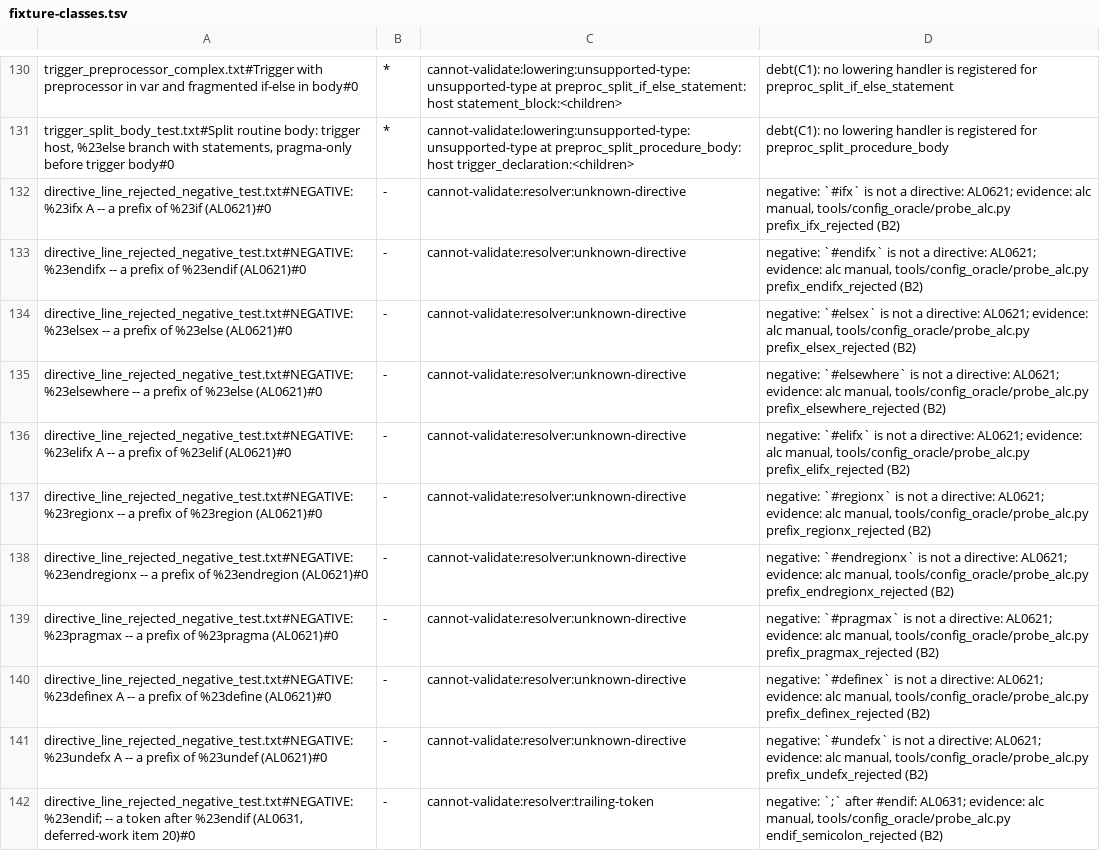
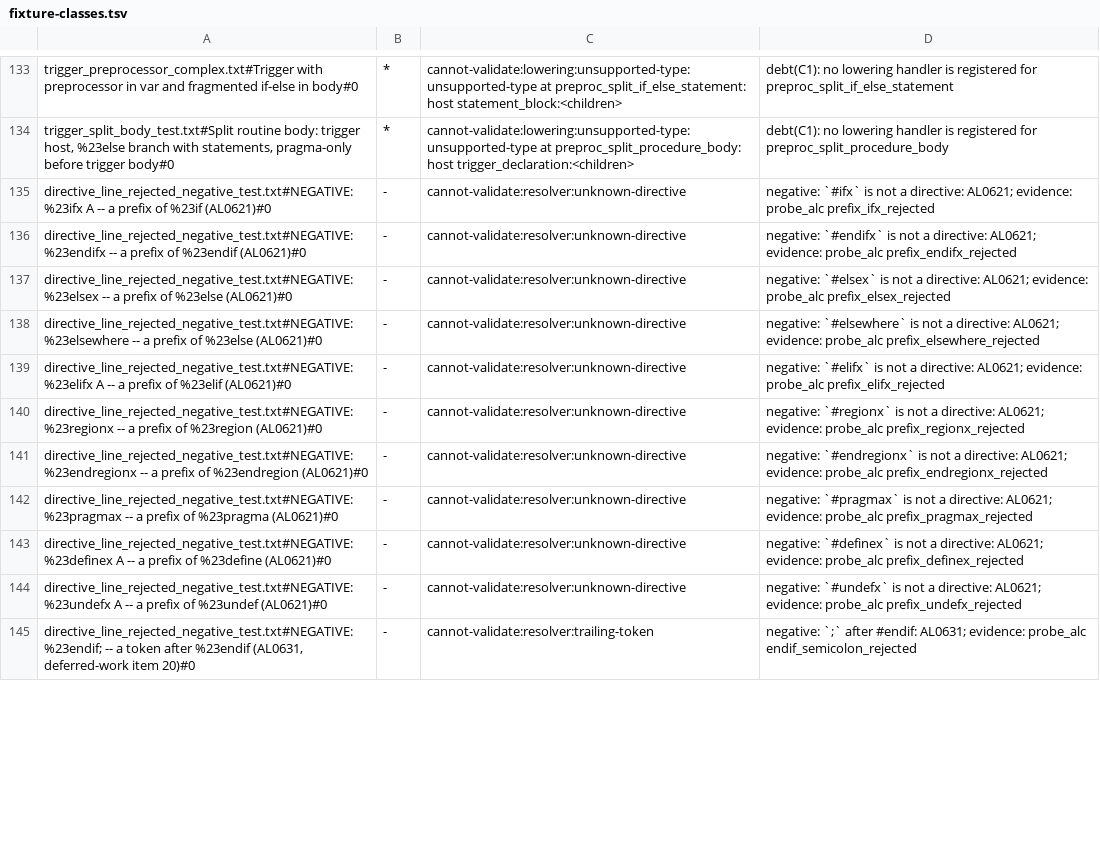
Before and after one commit to SShadowS/tree-sitter-al, a TSV file: tools/config_oracle/fixture-classes.tsv, drawn as a sheet; only a part is shown, gaps mark what is left out; addresses are those after the commit; the diff covers the shown part only; the diff names each change by its address in the sheet, - before the commit and + after, or states it on an @@ line.

Commit message:
test(oracle): `evidence: probe_alc <name>`, checked; review witnesses as probes (B2 r1)
Review M5: the B2 classifications cited probe_alc.py names inside an
`alc manual, <when>` note, which nothing checked. fixture-classes.tsv now has a
third evidence form, `evidence: probe_alc <name>`; the loader requires the
name to be in probe_alc.PROBES, to expect a reject, and refuses it for `*`
(one raw compile cannot stand for every configuration). test_fixtures.py
pins all four outcomes. The 21 B2 entries use it.

Four new raw-compile probes, recorded from alc: prefix_elsebegin_rejected
(AL0621), else_begin_rejected (AL0631), prefix_regionx_mid_expression_rejected
(AL0621) and its control region_mid_expression_control (accept).
probe_alc --check passes.

[BC.History: 0 errors, 100% success]

```diff
--- a/tools/config_oracle/fixture-classes.tsv
+++ b/tools/config_oracle/fixture-classes.tsv
-D135: …AL0621; evidence: alc manual, tools/config_oracle/probe_alc.py prefix_ifx_rejected (B2)
+D135: …AL0621; evidence: probe_alc prefix_ifx_rejected
-D136: …AL0621; evidence: alc manual, tools/config_oracle/probe_alc.py prefix_endifx_rejected (B2)
+D136: …AL0621; evidence: probe_alc prefix_endifx_rejected
-D137: …AL0621; evidence: alc manual, tools/config_oracle/probe_alc.py prefix_elsex_rejected (B2)
+D137: …AL0621; evidence: probe_alc prefix_elsex_rejected
-D138: …AL0621; evidence: alc manual, tools/config_oracle/probe_alc.py prefix_elsewhere_rejected (B2)
+D138: …AL0621; evidence: probe_alc prefix_elsewhere_rejected
-D139: …AL0621; evidence: alc manual, tools/config_oracle/probe_alc.py prefix_elifx_rejected (B2)
+D139: …AL0621; evidence: probe_alc prefix_elifx_rejected
-D140: …AL0621; evidence: alc manual, tools/config_oracle/probe_alc.py prefix_regionx_rejected (B2)
+D140: …AL0621; evidence: probe_alc prefix_regionx_rejected
-D141: …AL0621; evidence: alc manual, tools/config_oracle/probe_alc.py prefix_endregionx_rejected (B2)
+D141: …AL0621; evidence: probe_alc prefix_endregionx_rejected
-D142: …AL0621; evidence: alc manual, tools/config_oracle/probe_alc.py prefix_pragmax_rejected (B2)
+D142: …AL0621; evidence: probe_alc prefix_pragmax_rejected
-D143: …AL0621; evidence: alc manual, tools/config_oracle/probe_alc.py prefix_definex_rejected (B2)
+D143: …AL0621; evidence: probe_alc prefix_definex_rejected
-D144: …AL0621; evidence: alc manual, tools/config_oracle/probe_alc.py prefix_undefx_rejected (B2)
+D144: …AL0621; evidence: probe_alc prefix_undefx_rejected
-D145: …AL0631; evidence: alc manual, tools/config_oracle/probe_alc.py endif_semicolon_rejected (B2)
+D145: …AL0631; evidence: probe_alc endif_semicolon_rejected
```
Also changed, not shown: 3 added rows and 10 edited cells elsewhere in this file, 3 other files.
